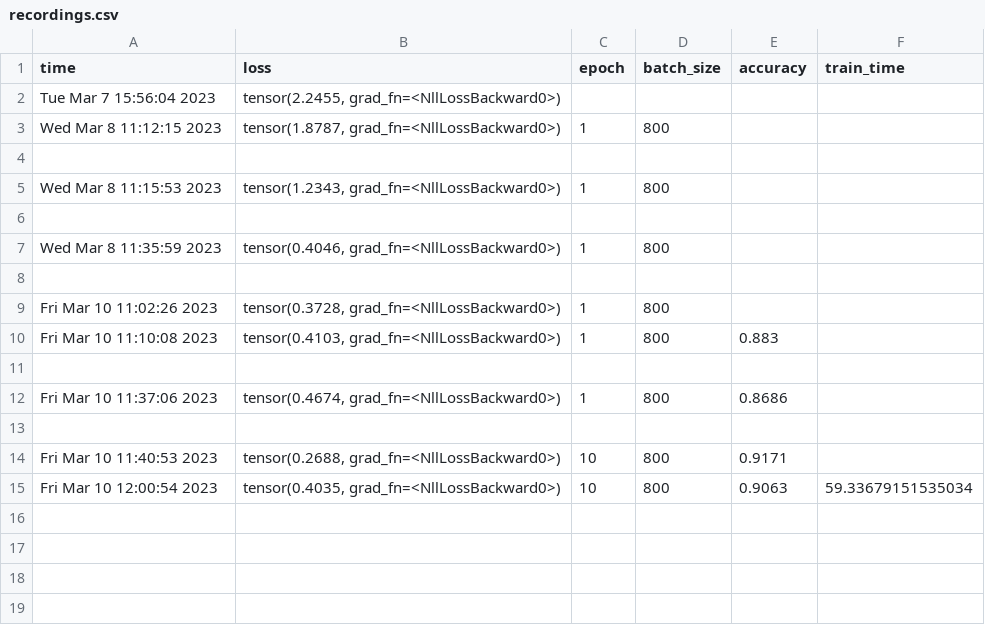
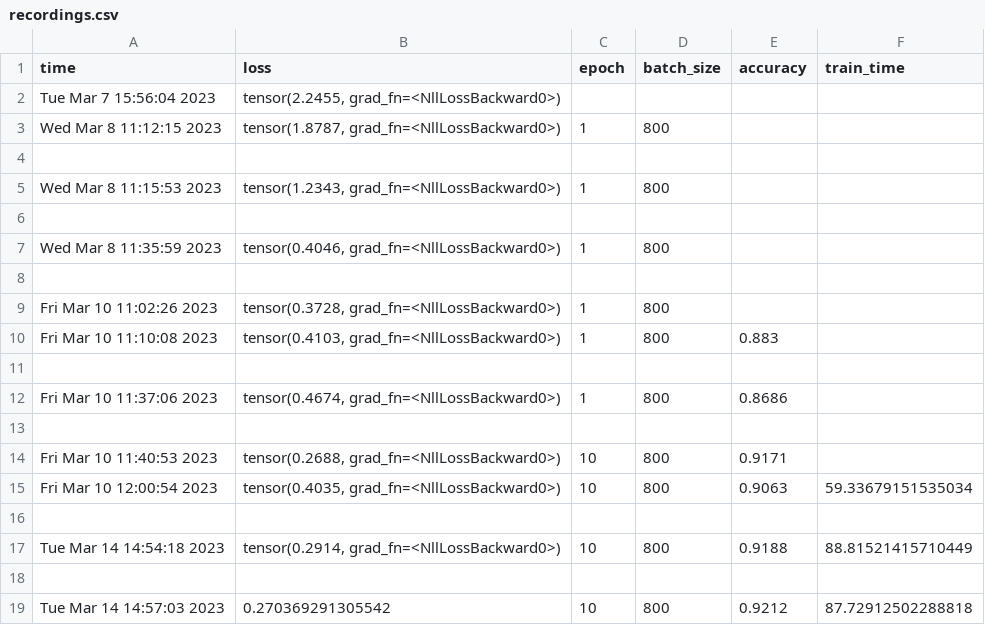
Before and after one commit to lplpl123/AI-projects, a CSV file: recognize handwritings/data/train_params_and_outputs/recordings.csv, drawn as a sheet; the diff names each change by its address in the sheet, - before the commit and + after, or states it on an @@ line.

```diff
--- a/recognize handwritings/data/train_params_and_outputs/recordings.csv
+++ b/recognize handwritings/data/train_params_and_outputs/recordings.csv
+row 16: (empty)
+row 17: Tue Mar 14 14:54:18 2023 | tensor(0.2914, grad_fn=<NllLossBackward0>) | 10 | 800 | 0.9188 | 88.81521415710449
+row 18: (empty)
+row 19: Tue Mar 14 14:57:03 2023 | 0.270369291305542 | 10 | 800 | 0.9212 | 87.72912502288818
```
Also changed, not shown: 5 other files.
